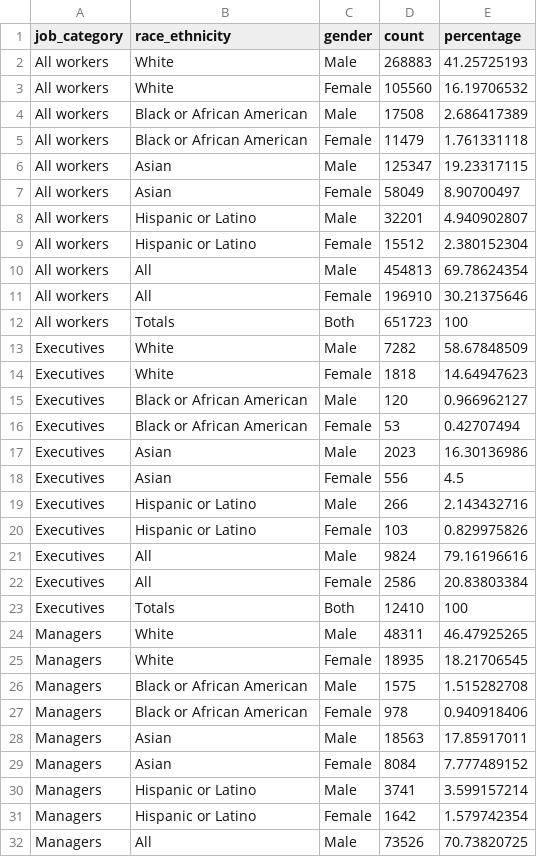
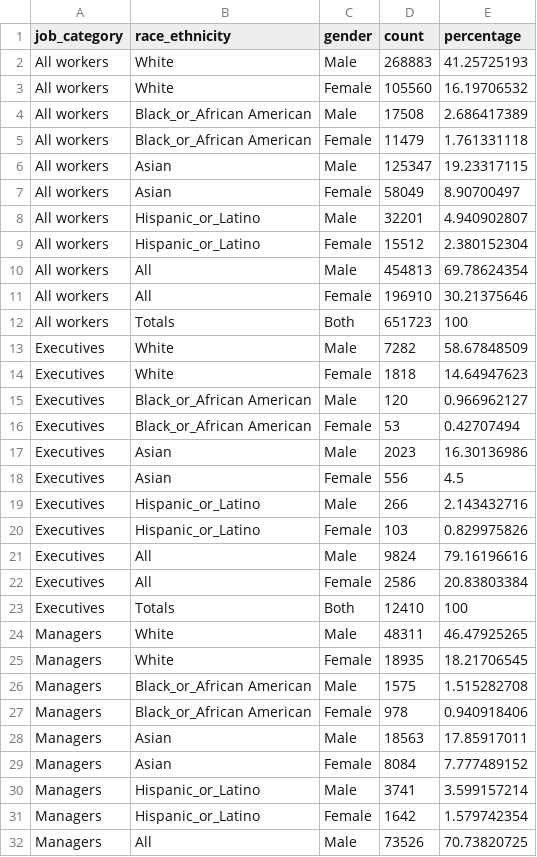
Before and after one commit to cirlabs/Silicon-Valley-Diversity-Data, a CSV file: Tech_sector_diversity_demographics_2016.csv, drawn as a sheet; only a part is shown; the diff covers the shown part only.

Commit message:
Added new distributions data, updated Readme and updated race, gender and job category definitions to ensure consistency across repo

```diff
--- a/Tech_sector_diversity_demographics_2016.csv
+++ b/Tech_sector_diversity_demographics_2016.csv
@@ -3,8 +3,8 @@ All workers,White,Male,268883,41.25725193
 All workers,White,Female,105560,16.19706532
-All workers,Black or African American,Male,17508,2.686417389
-All workers,Black or African American,Female,11479,1.761331118
+All workers,Black_or_African American,Male,17508,2.686417389
+All workers,Black_or_African American,Female,11479,1.761331118
 All workers,Asian,Male,125347,19.23317115
 All workers,Asian,Female,58049,8.90700497
-All workers,Hispanic or Latino,Male,32201,4.940902807
-All workers,Hispanic or Latino,Female,15512,2.380152304
+All workers,Hispanic_or_Latino,Male,32201,4.940902807
+All workers,Hispanic_or_Latino,Female,15512,2.380152304
 All workers,All,Male,454813,69.78624354
@@ -14,8 +14,8 @@ Executives,White,Male,7282,58.67848509
 Executives,White,Female,1818,14.64947623
-Executives,Black or African American,Male,120,0.966962127
-Executives,Black or African American,Female,53,0.42707494
+Executives,Black_or_African American,Male,120,0.966962127
+Executives,Black_or_African American,Female,53,0.42707494
 Executives,Asian,Male,2023,16.30136986
 Executives,Asian,Female,556,4.5
-Executives,Hispanic or Latino,Male,266,2.143432716
-Executives,Hispanic or Latino,Female,103,0.829975826
+Executives,Hispanic_or_Latino,Male,266,2.143432716
+Executives,Hispanic_or_Latino,Female,103,0.829975826
 Executives,All,Male,9824,79.16196616
@@ -25,8 +25,8 @@ Managers,White,Male,48311,46.47925265
 Managers,White,Female,18935,18.21706545
-Managers,Black or African American,Male,1575,1.515282708
-Managers,Black or African American,Female,978,0.940918406
+Managers,Black_or_African American,Male,1575,1.515282708
+Managers,Black_or_African American,Female,978,0.940918406
 Managers,Asian,Male,18563,17.85917011
 Managers,Asian,Female,8084,7.777489152
-Managers,Hispanic or Latino,Male,3741,3.599157214
-Managers,Hispanic or Latino,Female,1642,1.579742354
+Managers,Hispanic_or_Latino,Male,3741,3.599157214
+Managers,Hispanic_or_Latino,Female,1642,1.579742354
 Managers,All,Male,73526,70.73820725
```
Also changed, not shown: 4 edited cells elsewhere in this file, 3 other files.
